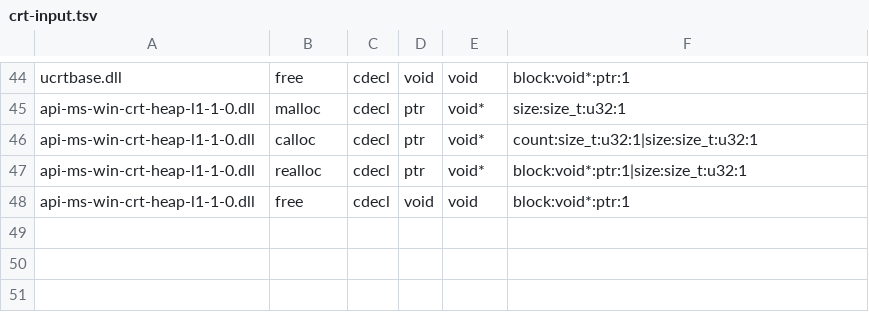
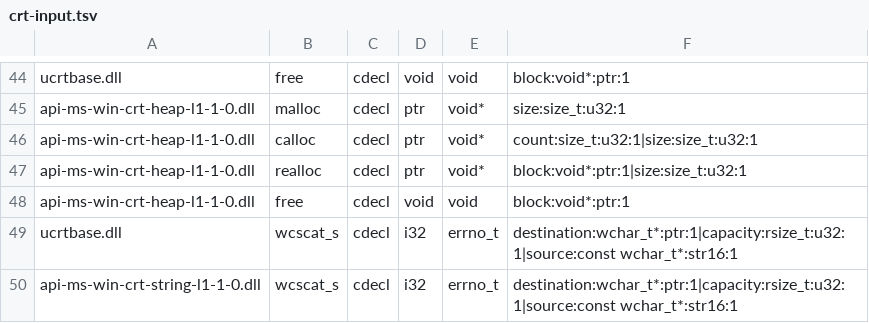
Before and after one commit to hitode-project/hitode, a TSV file: data/abi/crt-input.tsv, drawn as a sheet; only a part is shown, gaps mark what is left out.

```diff
--- a/data/abi/crt-input.tsv
+++ b/data/abi/crt-input.tsv
@@ -48 +48,3 @@ api-ms-win-crt-heap-l1-1-0.dll	realloc	cdecl	ptr	void*	block:void*:ptr:1|size:si
 api-ms-win-crt-heap-l1-1-0.dll	free	cdecl	void	void	block:void*:ptr:1
+ucrtbase.dll	wcscat_s	cdecl	i32	errno_t	destination:wchar_t*:ptr:1|capacity:rsize_t:u32:1|source:const wchar_t*:str16:1
+api-ms-win-crt-string-l1-1-0.dll	wcscat_s	cdecl	i32	errno_t	destination:wchar_t*:ptr:1|capacity:rsize_t:u32:1|source:const wchar_t*:str16:1
```
Also changed, not shown: 6 other files.
